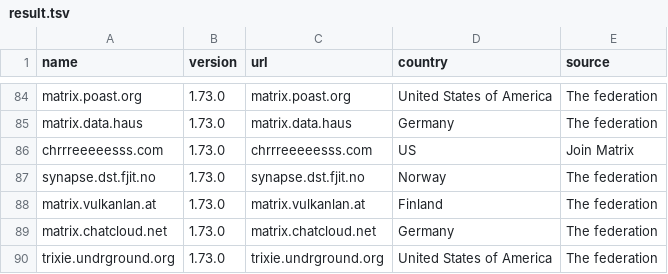
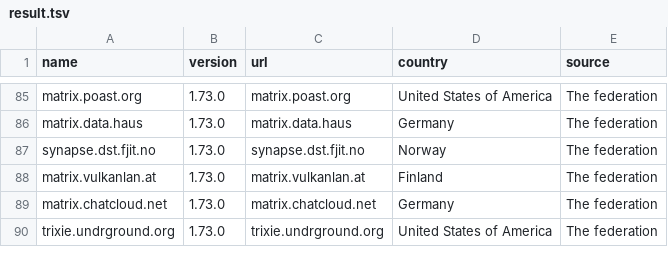
Before and after one commit to tatsumoto-ren/matrix, a TSV file: result.tsv, drawn as a sheet; only a part is shown, gaps mark what is left out; the diff covers the shown part only.

```diff
--- a/result.tsv
+++ b/result.tsv
@@ -85,3 +86,2 @@ matrix.poast.org	1.73.0	matrix.poast.org	United States of America	The federation
 matrix.data.haus	1.73.0	matrix.data.haus	Germany	The federation
-chrrreeeeesss.com	1.73.0	chrrreeeeesss.com	US	Join Matrix
 synapse.dst.fjit.no	1.73.0	synapse.dst.fjit.no	Norway	The federation
```
Also changed, not shown: 3 added rows and 2 removed rows elsewhere in this file, 1 other file.
